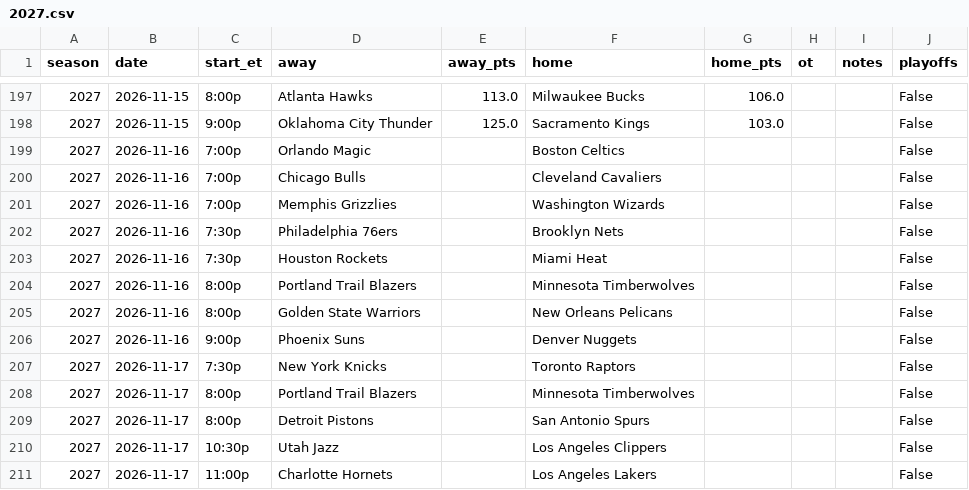
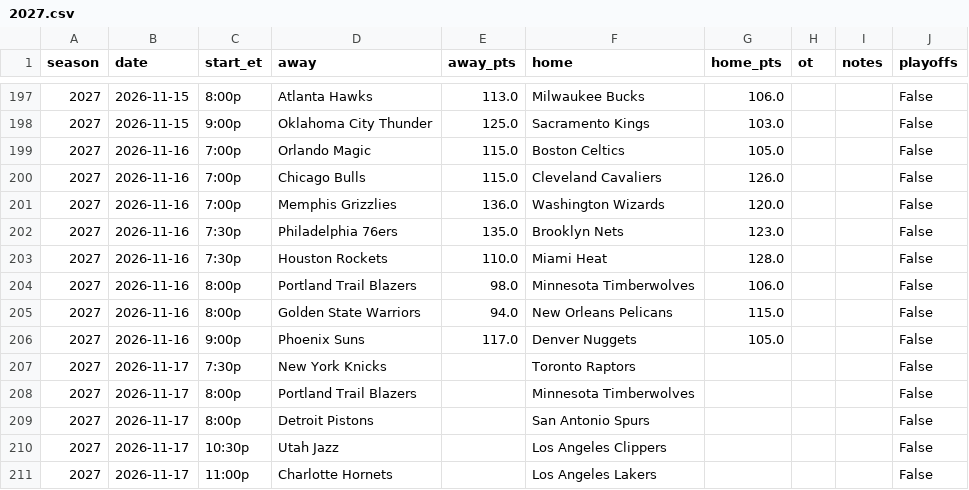
Before and after one commit to pushtishah11/nba-game-predictor, a CSV file: data/raw/2027.csv, drawn as a sheet; only a part is shown, gaps mark what is left out.

```diff
--- a/data/raw/2027.csv
+++ b/data/raw/2027.csv
@@ -198,10 +198,10 @@ season,date,start_et,away,away_pts,home,home_pts,ot,notes,playoffs
 2027,2026-11-15,9:00p,Oklahoma City Thunder,125.0,Sacramento Kings,103.0,,,False
-2027,2026-11-16,7:00p,Orlando Magic,,Boston Celtics,,,,False
-2027,2026-11-16,7:00p,Chicago Bulls,,Cleveland Cavaliers,,,,False
-2027,2026-11-16,7:00p,Memphis Grizzlies,,Washington Wizards,,,,False
-2027,2026-11-16,7:30p,Philadelphia 76ers,,Brooklyn Nets,,,,False
-2027,2026-11-16,7:30p,Houston Rockets,,Miami Heat,,,,False
-2027,2026-11-16,8:00p,Portland Trail Blazers,,Minnesota Timberwolves,,,,False
-2027,2026-11-16,8:00p,Golden State Warriors,,New Orleans Pelicans,,,,False
-2027,2026-11-16,9:00p,Phoenix Suns,,Denver Nuggets,,,,False
+2027,2026-11-16,7:00p,Orlando Magic,115.0,Boston Celtics,105.0,,,False
+2027,2026-11-16,7:00p,Chicago Bulls,115.0,Cleveland Cavaliers,126.0,,,False
+2027,2026-11-16,7:00p,Memphis Grizzlies,136.0,Washington Wizards,120.0,,,False
+2027,2026-11-16,7:30p,Philadelphia 76ers,135.0,Brooklyn Nets,123.0,,,False
+2027,2026-11-16,7:30p,Houston Rockets,110.0,Miami Heat,128.0,,,False
+2027,2026-11-16,8:00p,Portland Trail Blazers,98.0,Minnesota Timberwolves,106.0,,,False
+2027,2026-11-16,8:00p,Golden State Warriors,94.0,New Orleans Pelicans,115.0,,,False
+2027,2026-11-16,9:00p,Phoenix Suns,117.0,Denver Nuggets,105.0,,,False
 2027,2026-11-17,7:30p,New York Knicks,,Toronto Raptors,,,,False
```
Also changed, not shown: data/prediction_log.csv, 2 other files.
